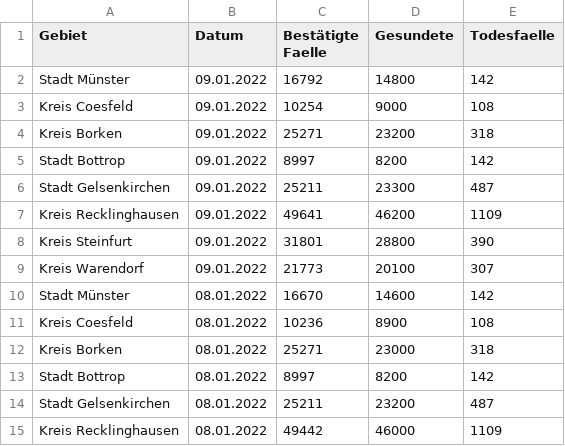
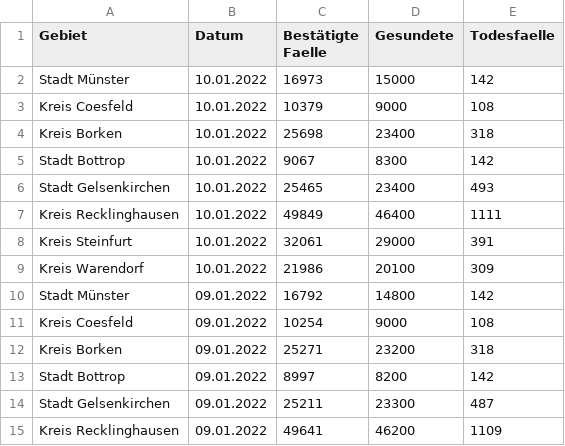
Before and after one commit to od-ms/resources, a CSV file: coronavirus-fallzahlen-regierungsbezirk-muenster.csv, drawn as a sheet; only a part is shown; the shorter side is filled out with more unchanged rows.

Commit message:
Update 2022-01-11

```diff
--- a/coronavirus-fallzahlen-regierungsbezirk-muenster.csv
+++ b/coronavirus-fallzahlen-regierungsbezirk-muenster.csv
@@ -1,2 +1,10 @@
 Gebiet,Datum,Bestätigte Faelle,Gesundete,Todesfaelle
+Stadt Münster,10.01.2022,16973,15000,142
+Kreis Coesfeld,10.01.2022,10379,9000,108
+Kreis Borken,10.01.2022,25698,23400,318
+Stadt Bottrop,10.01.2022,9067,8300,142
+Stadt Gelsenkirchen,10.01.2022,25465,23400,493
+Kreis Recklinghausen,10.01.2022,49849,46400,1111
+Kreis Steinfurt,10.01.2022,32061,29000,391
+Kreis Warendorf,10.01.2022,21986,20100,309
 Stadt Münster,09.01.2022,16792,14800,142
```
